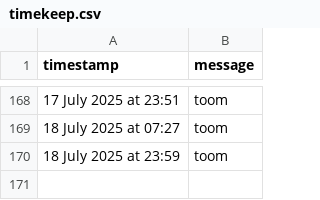
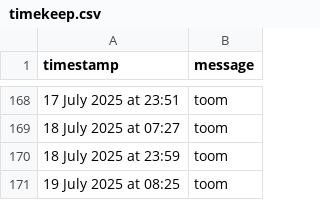
Before and after one commit to tmorg46/tmorg46.github.io, a CSV file: timekeep.csv, drawn as a sheet; only a part is shown, gaps mark what is left out; the diff names each change by its address in the sheet, - before the commit and + after, or states it on an @@ line.

Commit message:
Append SMS message: 19 July 2025 at 08:25

```diff
--- a/timekeep.csv
+++ b/timekeep.csv
+row 171: 19 July 2025 at 08:25 | toom
```
